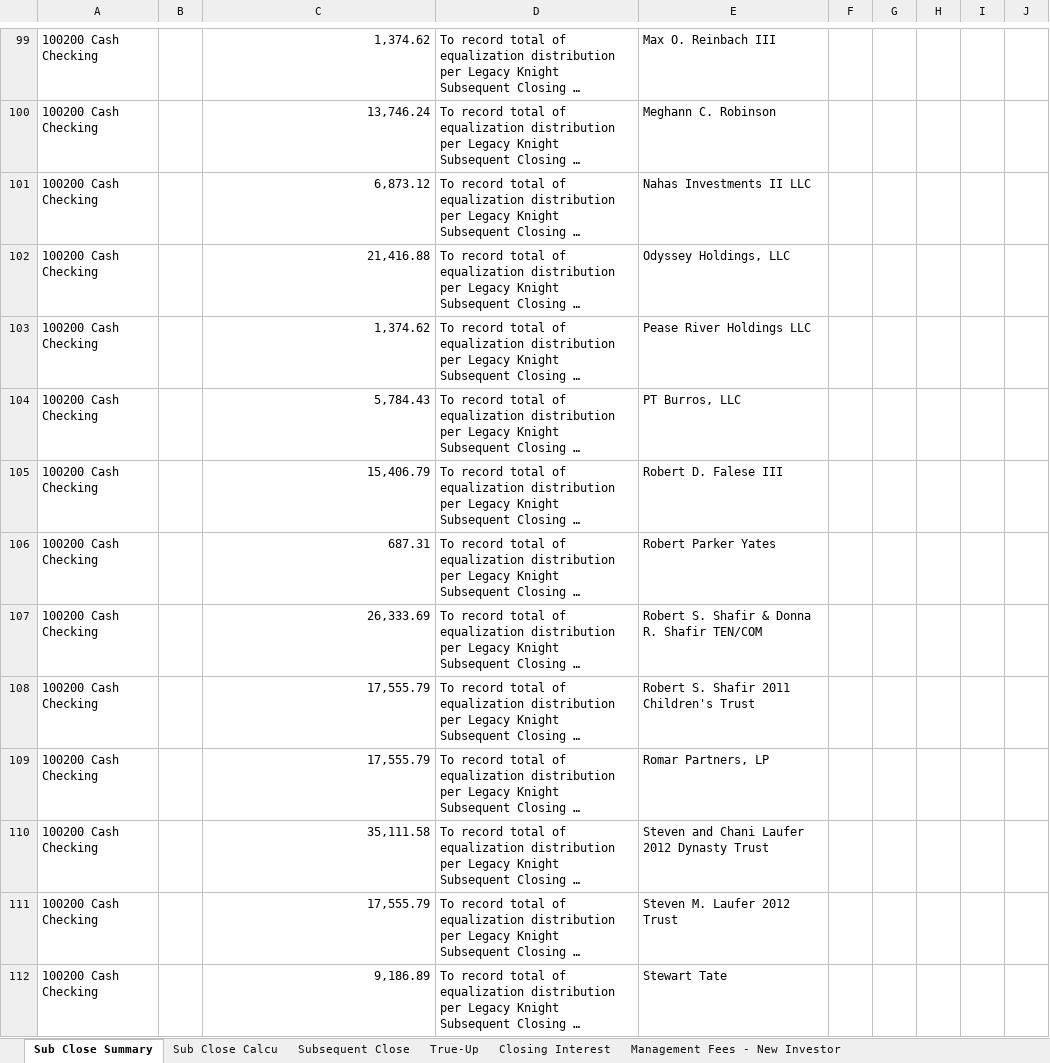
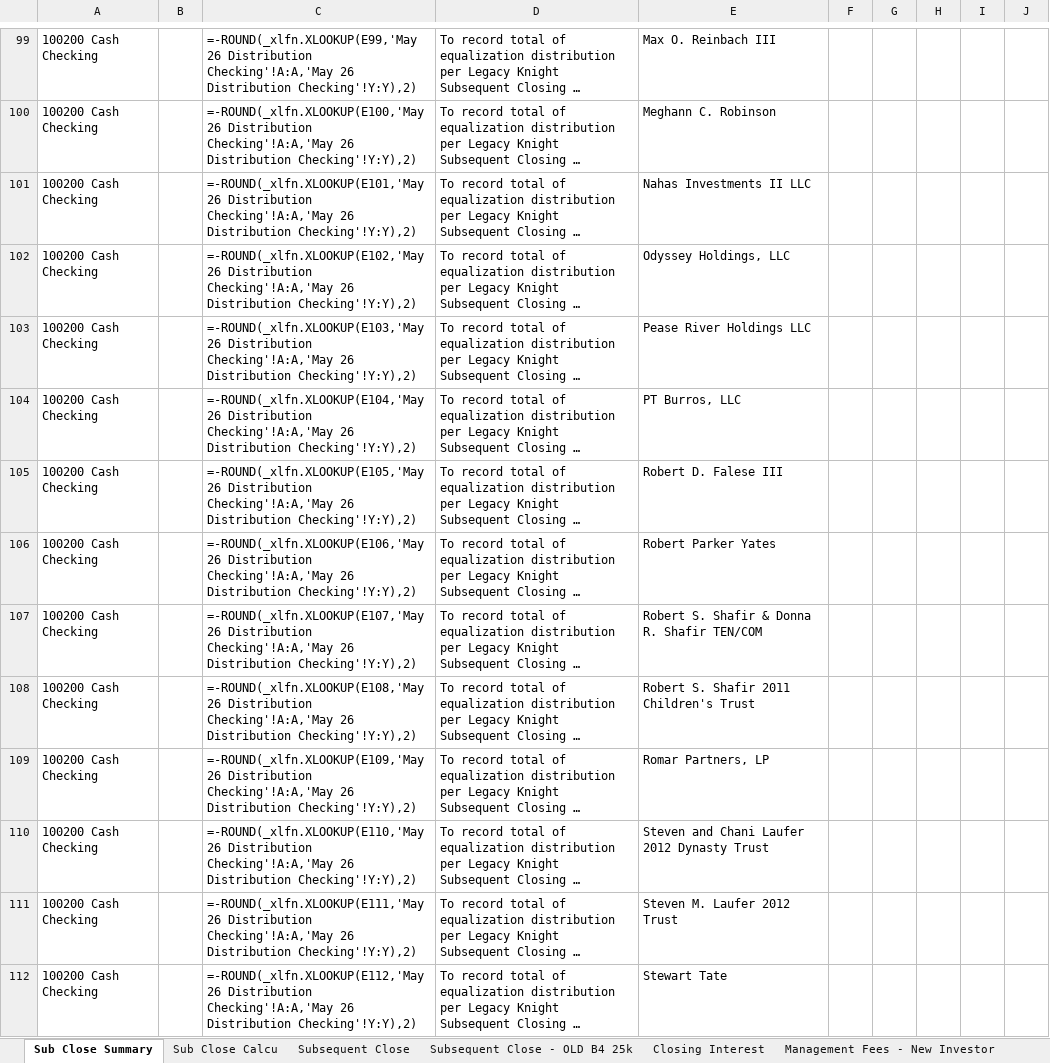
Before and after one commit to BanyanRes/Cloud-Ledger, an Excel workbook: server/assets/subclose_template.xlsx, sheet Sub Close Summary, drawn as a sheet; only a part is shown, gaps mark what is left out; long unchanged cells end in …; values as stored, in another font and other column widths than the file's, no borders; formulas without a stored value are shown as written; the diff covers the shown part only; the diff names each change by its address in the sheet, - before the commit and + after, or states it on an @@ line.

```diff
--- a/server/assets/subclose_template.xlsx (sheet Sub Close Summary)
+++ b/server/assets/subclose_template.xlsx (sheet Sub Close Summary)
-C99: 1,374.62
+C99: =-ROUND(_xlfn.XLOOKUP(E99,'May 26 Distribution Checking'!A:A,'May 26 Distribution Checking'!Y:Y),2)
-C100: 13,746.24
+C100: =-ROUND(_xlfn.XLOOKUP(E100,'May 26 Distribution Checking'!A:A,'May 26 Distribution Checking'!Y:Y),2)
-C101: 6,873.12
+C101: =-ROUND(_xlfn.XLOOKUP(E101,'May 26 Distribution Checking'!A:A,'May 26 Distribution Checking'!Y:Y),2)
-C102: 21,416.88
+C102: =-ROUND(_xlfn.XLOOKUP(E102,'May 26 Distribution Checking'!A:A,'May 26 Distribution Checking'!Y:Y),2)
-C103: 1,374.62
+C103: =-ROUND(_xlfn.XLOOKUP(E103,'May 26 Distribution Checking'!A:A,'May 26 Distribution Checking'!Y:Y),2)
-C104: 5,784.43
+C104: =-ROUND(_xlfn.XLOOKUP(E104,'May 26 Distribution Checking'!A:A,'May 26 Distribution Checking'!Y:Y),2)
-C105: 15,406.79
+C105: =-ROUND(_xlfn.XLOOKUP(E105,'May 26 Distribution Checking'!A:A,'May 26 Distribution Checking'!Y:Y),2)
-C106: 687.31
+C106: =-ROUND(_xlfn.XLOOKUP(E106,'May 26 Distribution Checking'!A:A,'May 26 Distribution Checking'!Y:Y),2)
-C107: 26,333.69
+C107: =-ROUND(_xlfn.XLOOKUP(E107,'May 26 Distribution Checking'!A:A,'May 26 Distribution Checking'!Y:Y),2)
-C108: 17,555.79
+C108: =-ROUND(_xlfn.XLOOKUP(E108,'May 26 Distribution Checking'!A:A,'May 26 Distribution Checking'!Y:Y),2)
-C109: 17,555.79
+C109: =-ROUND(_xlfn.XLOOKUP(E109,'May 26 Distribution Checking'!A:A,'May 26 Distribution Checking'!Y:Y),2)
-C110: 35,111.58
+C110: =-ROUND(_xlfn.XLOOKUP(E110,'May 26 Distribution Checking'!A:A,'May 26 Distribution Checking'!Y:Y),2)
-C111: 17,555.79
+C111: =-ROUND(_xlfn.XLOOKUP(E111,'May 26 Distribution Checking'!A:A,'May 26 Distribution Checking'!Y:Y),2)
-C112: 9,186.89
+C112: =-ROUND(_xlfn.XLOOKUP(E112,'May 26 Distribution Checking'!A:A,'May 26 Distribution Checking'!Y:Y),2)
```
Also changed, not shown: 3 added rows, 3 removed rows and 754 edited cells elsewhere in this sheet, sheet Subsequent Close - OLD B4 25k, sheet Subsequent Close, sheet True-Up, sheet May 26 Distribution Checking, sheet Closing Interest, sheet Management Fees - New Investor, 1 more sheet, other sheet tabs, hidden cells, 3 other files.
